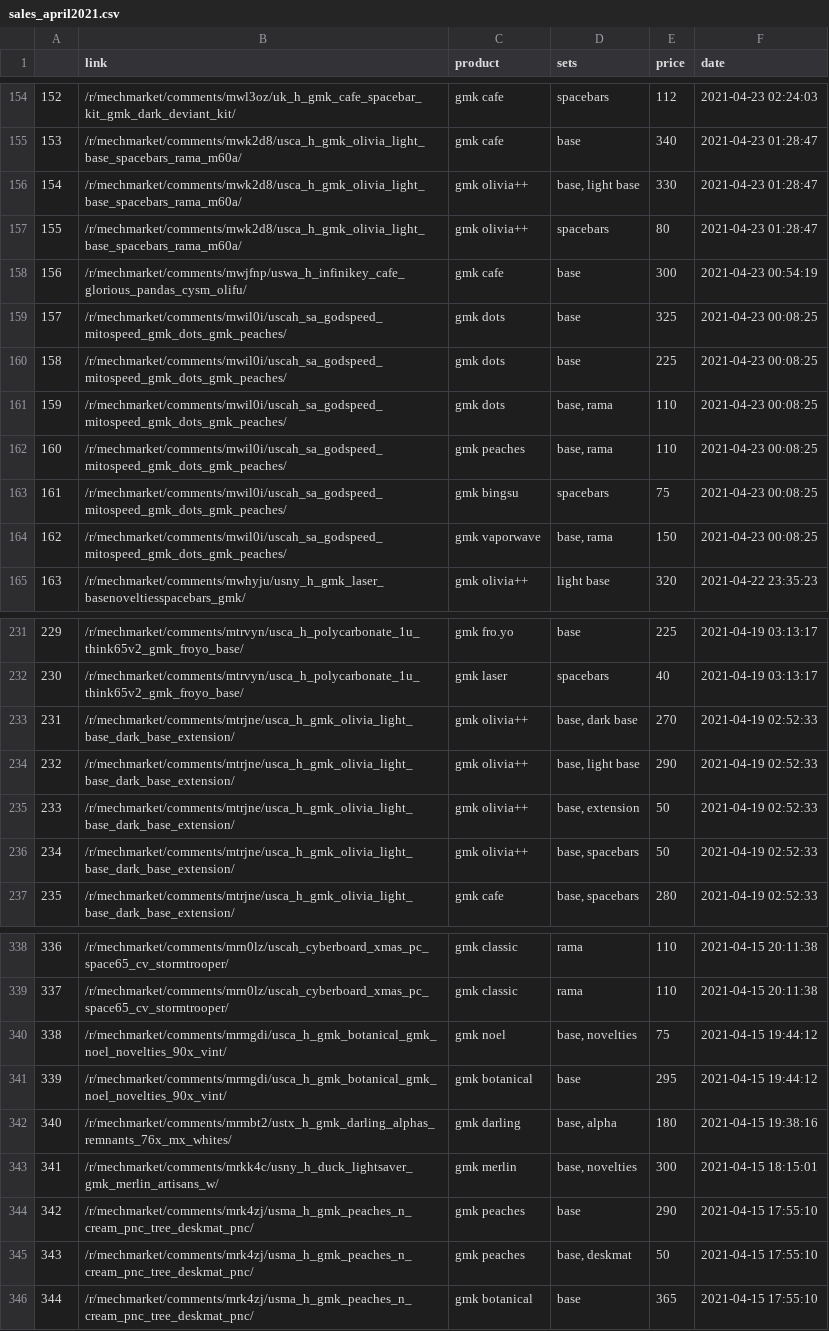
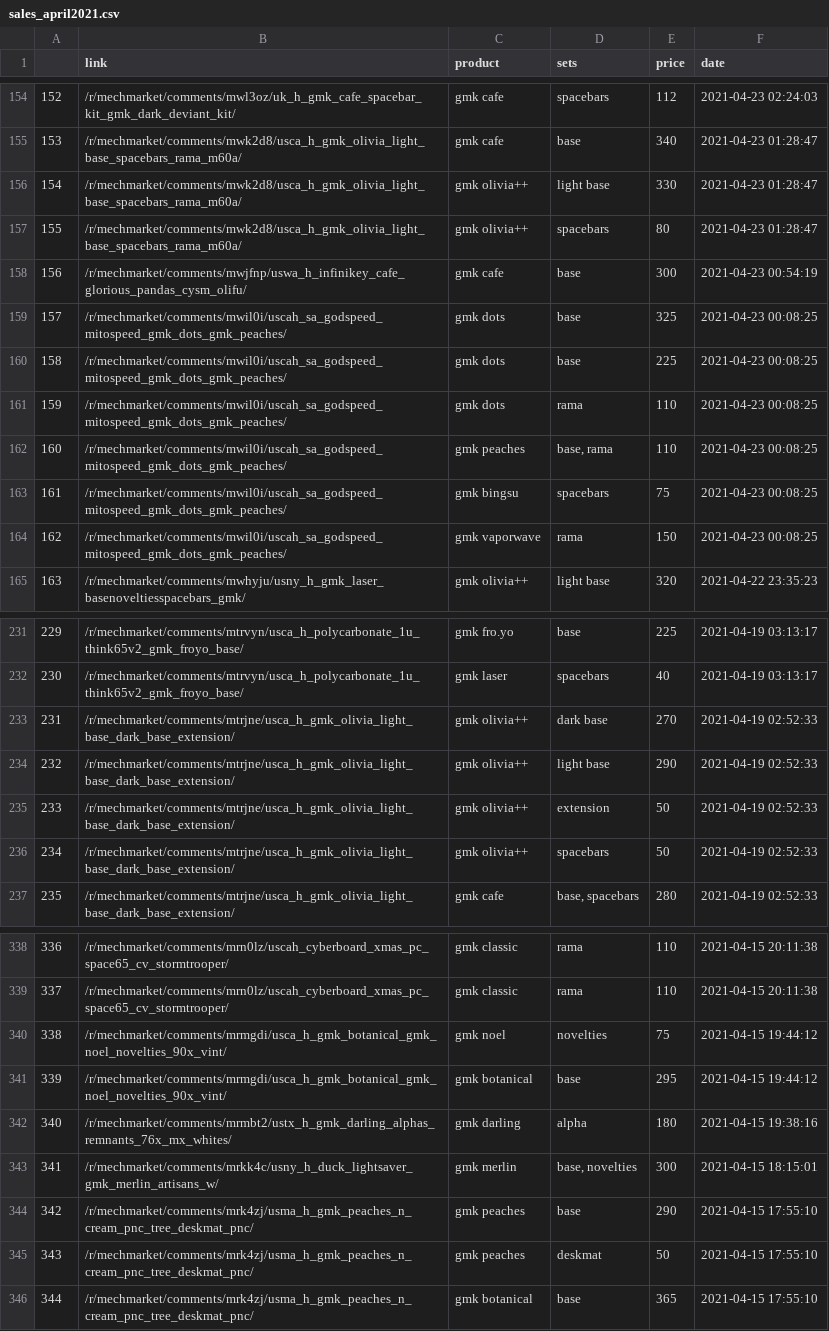
Before and after one commit to 13Ducks/GMKPriceTracker, a CSV file: sales/sales_april2021.csv, drawn as a sheet; only a part is shown, gaps mark what is left out; the diff covers the shown part only.

```diff
--- a/sales/sales_april2021.csv
+++ b/sales/sales_april2021.csv
@@ -155,3 +155,3 @@
 153,/r/mechmarket/comments/mwk2d8/usca_h_gmk_olivia_light_base_spacebars_rama_m60a/,gmk cafe,base,340,2021-04-23 01:28:47
-154,/r/mechmarket/comments/mwk2d8/usca_h_gmk_olivia_light_base_spacebars_rama_m60a/,gmk olivia++,"base, light base",330,2021-04-23 01:28:47
+154,/r/mechmarket/comments/mwk2d8/usca_h_gmk_olivia_light_base_spacebars_rama_m60a/,gmk olivia++,light base,330,2021-04-23 01:28:47
 155,/r/mechmarket/comments/mwk2d8/usca_h_gmk_olivia_light_base_spacebars_rama_m60a/,gmk olivia++,spacebars,80,2021-04-23 01:28:47
@@ -160,6 +160,6 @@
 158,/r/mechmarket/comments/mwil0i/uscah_sa_godspeed_mitospeed_gmk_dots_gmk_peaches/,gmk dots,base,225,2021-04-23 00:08:25
-159,/r/mechmarket/comments/mwil0i/uscah_sa_godspeed_mitospeed_gmk_dots_gmk_peaches/,gmk dots,"base, rama",110,2021-04-23 00:08:25
+159,/r/mechmarket/comments/mwil0i/uscah_sa_godspeed_mitospeed_gmk_dots_gmk_peaches/,gmk dots,rama,110,2021-04-23 00:08:25
 160,/r/mechmarket/comments/mwil0i/uscah_sa_godspeed_mitospeed_gmk_dots_gmk_peaches/,gmk peaches,"base, rama",110,2021-04-23 00:08:25
 161,/r/mechmarket/comments/mwil0i/uscah_sa_godspeed_mitospeed_gmk_dots_gmk_peaches/,gmk bingsu,spacebars,75,2021-04-23 00:08:25
-162,/r/mechmarket/comments/mwil0i/uscah_sa_godspeed_mitospeed_gmk_dots_gmk_peaches/,gmk vaporwave,"base, rama",150,2021-04-23 00:08:25
+162,/r/mechmarket/comments/mwil0i/uscah_sa_godspeed_mitospeed_gmk_dots_gmk_peaches/,gmk vaporwave,rama,150,2021-04-23 00:08:25
 163,/r/mechmarket/comments/mwhyju/usny_h_gmk_laser_basenoveltiesspacebars_gmk/,gmk olivia++,light base,320,2021-04-22 23:35:23
@@ -232,6 +232,6 @@
 230,/r/mechmarket/comments/mtrvyn/usca_h_polycarbonate_1u_think65v2_gmk_froyo_base/,gmk laser,spacebars,40,2021-04-19 03:13:17
-231,/r/mechmarket/comments/mtrjne/usca_h_gmk_olivia_light_base_dark_base_extension/,gmk olivia++,"base, dark base",270,2021-04-19 02:52:33
-232,/r/mechmarket/comments/mtrjne/usca_h_gmk_olivia_light_base_dark_base_extension/,gmk olivia++,"base, light base",290,2021-04-19 02:52:33
-233,/r/mechmarket/comments/mtrjne/usca_h_gmk_olivia_light_base_dark_base_extension/,gmk olivia++,"base, extension",50,2021-04-19 02:52:33
-234,/r/mechmarket/comments/mtrjne/usca_h_gmk_olivia_light_base_dark_base_extension/,gmk olivia++,"base, spacebars",50,2021-04-19 02:52:33
+231,/r/mechmarket/comments/mtrjne/usca_h_gmk_olivia_light_base_dark_base_extension/,gmk olivia++,dark base,270,2021-04-19 02:52:33
+232,/r/mechmarket/comments/mtrjne/usca_h_gmk_olivia_light_base_dark_base_extension/,gmk olivia++,light base,290,2021-04-19 02:52:33
+233,/r/mechmarket/comments/mtrjne/usca_h_gmk_olivia_light_base_dark_base_extension/,gmk olivia++,extension,50,2021-04-19 02:52:33
+234,/r/mechmarket/comments/mtrjne/usca_h_gmk_olivia_light_base_dark_base_extension/,gmk olivia++,spacebars,50,2021-04-19 02:52:33
 235,/r/mechmarket/comments/mtrjne/usca_h_gmk_olivia_light_base_dark_base_extension/,gmk cafe,"base, spacebars",280,2021-04-19 02:52:33
@@ -339,8 +339,8 @@
 337,/r/mechmarket/comments/mrn0lz/uscah_cyberboard_xmas_pc_space65_cv_stormtrooper/,gmk classic,rama,110,2021-04-15 20:11:38
-338,/r/mechmarket/comments/mrmgdi/usca_h_gmk_botanical_gmk_noel_novelties_90x_vint/,gmk noel,"base, novelties",75,2021-04-15 19:44:12
+338,/r/mechmarket/comments/mrmgdi/usca_h_gmk_botanical_gmk_noel_novelties_90x_vint/,gmk noel,novelties,75,2021-04-15 19:44:12
 339,/r/mechmarket/comments/mrmgdi/usca_h_gmk_botanical_gmk_noel_novelties_90x_vint/,gmk botanical,base,295,2021-04-15 19:44:12
-340,/r/mechmarket/comments/mrmbt2/ustx_h_gmk_darling_alphas_remnants_76x_mx_whites/,gmk darling,"base, alpha",180,2021-04-15 19:38:16
+340,/r/mechmarket/comments/mrmbt2/ustx_h_gmk_darling_alphas_remnants_76x_mx_whites/,gmk darling,alpha,180,2021-04-15 19:38:16
 341,/r/mechmarket/comments/mrkk4c/usny_h_duck_lightsaver_gmk_merlin_artisans_w/,gmk merlin,"base, novelties",300,2021-04-15 18:15:01
 342,/r/mechmarket/comments/mrk4zj/usma_h_gmk_peaches_n_cream_pnc_tree_deskmat_pnc/,gmk peaches,base,290,2021-04-15 17:55:10
-343,/r/mechmarket/comments/mrk4zj/usma_h_gmk_peaches_n_cream_pnc_tree_deskmat_pnc/,gmk peaches,"base, deskmat",50,2021-04-15 17:55:10
+343,/r/mechmarket/comments/mrk4zj/usma_h_gmk_peaches_n_cream_pnc_tree_deskmat_pnc/,gmk peaches,deskmat,50,2021-04-15 17:55:10
 344,/r/mechmarket/comments/mrk4zj/usma_h_gmk_peaches_n_cream_pnc_tree_deskmat_pnc/,gmk botanical,base,365,2021-04-15 17:55:10
```
Also changed, not shown: 25 edited cells elsewhere in this file, sales/sales_december2020.csv, sales/sales_february2021.csv, 14 other files.
